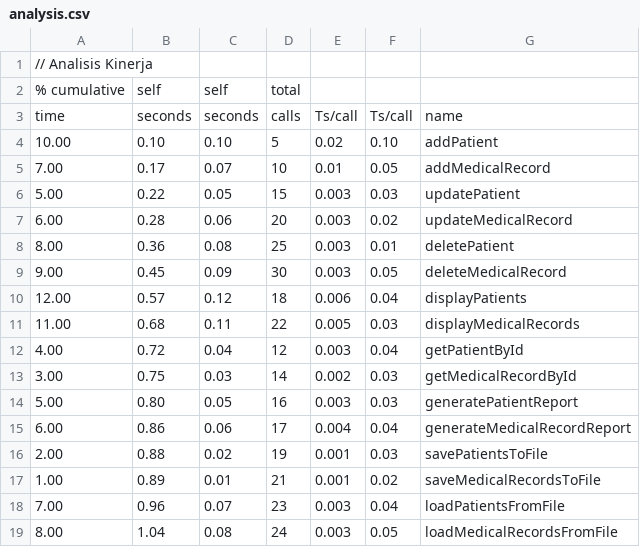
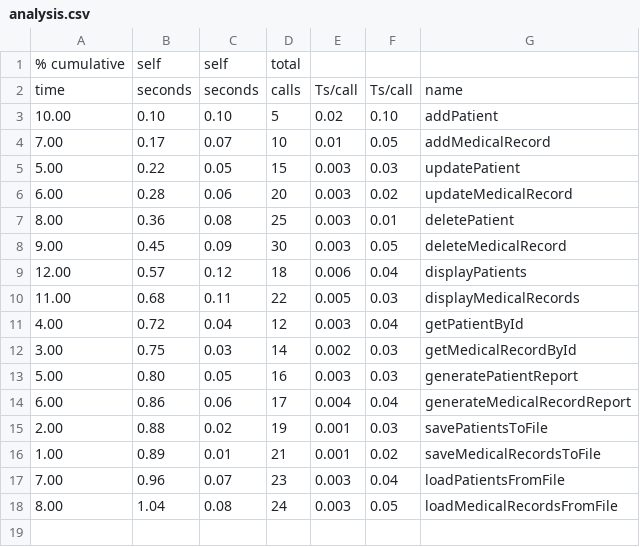
Before and after one commit to StefenSutandi/Clinic-Management-using-GTK4, a CSV file: analysis.csv, drawn as a sheet; the diff names each change by its address in the sheet, - before the commit and + after, or states it on an @@ line.

Commit message:
update

```diff
--- a/analysis.csv
+++ b/analysis.csv
-row 1: // Analisis Kinerja
```
